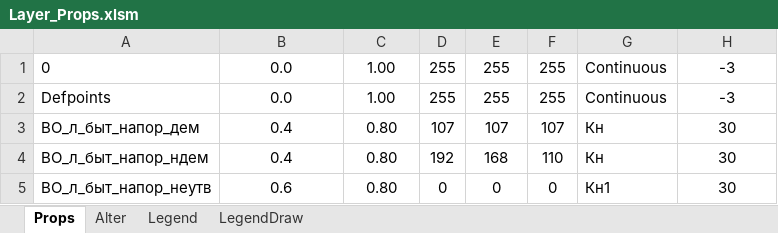
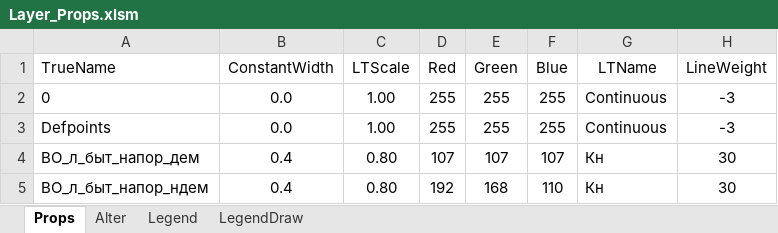
Before and after one commit to Bloodwarder/NC_EngTools, an Excel workbook: NC_EngTools/LayersData/Layer_Props.xlsm, sheet Props, drawn as a sheet; only a part is shown; the shorter side is filled out with more unchanged rows; values as stored, in another font and other column widths than the file's, no borders; the diff names each change by its address in the sheet, - before the commit and + after, or states it on an @@ line.

```diff
--- a/NC_EngTools/LayersData/Layer_Props.xlsm (sheet Props)
+++ b/NC_EngTools/LayersData/Layer_Props.xlsm (sheet Props)
+row 1: TrueName | ConstantWidth | LTScale | Red | Green | Blue | LTName | LineWeight
```
Also changed, not shown: sheet Legend, sheet Alter, 5 other files.
